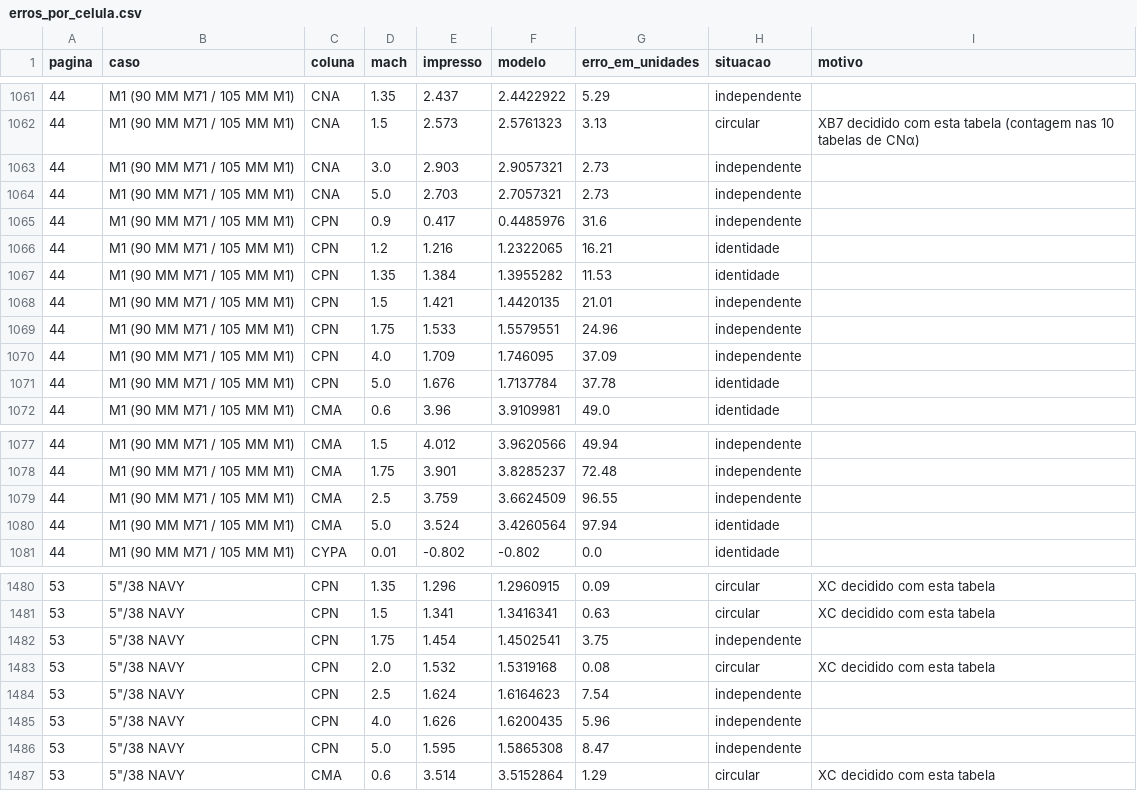
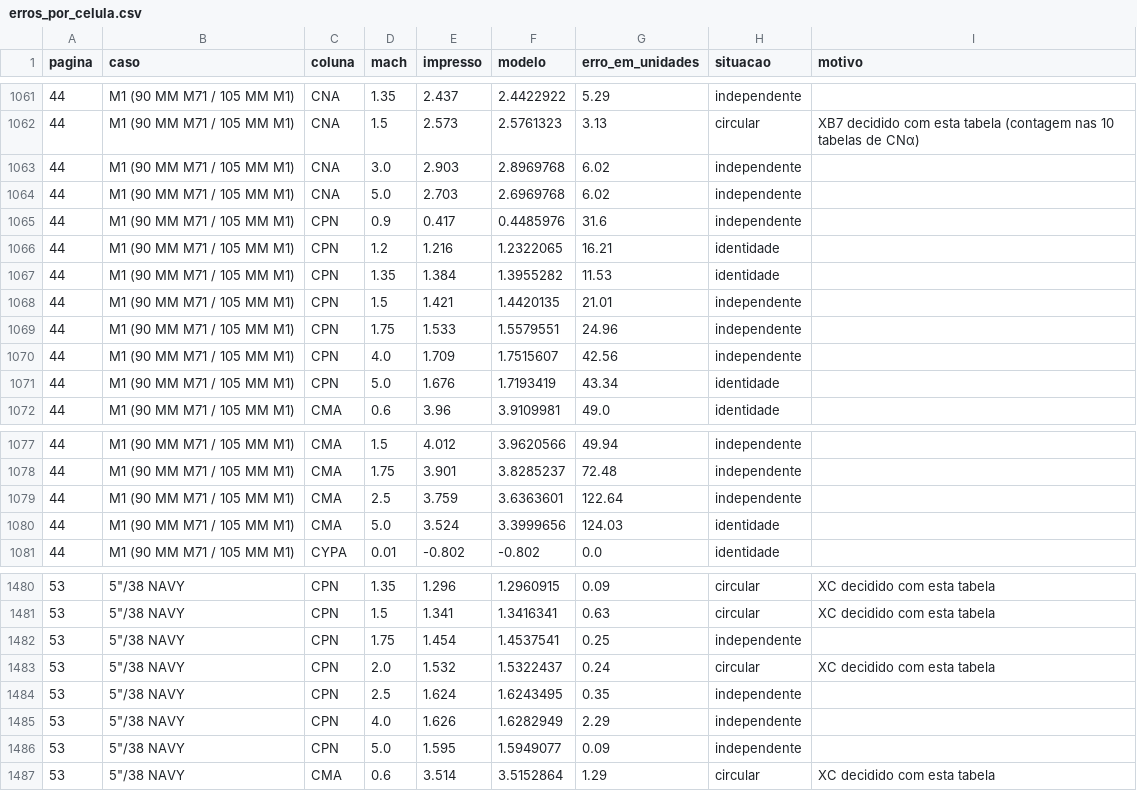
Before and after one commit to OAfundador/Aeroballistics, a CSV file: validation/erros_por_celula.csv, drawn as a sheet; only a part is shown, gaps mark what is left out; the diff covers the shown part only.

```diff
--- a/validation/erros_por_celula.csv
+++ b/validation/erros_por_celula.csv
@@ -1062,4 +1062,4 @@ pagina,caso,coluna,mach,impresso,modelo,erro_em_unidades,situacao,motivo
 44,M1 (90 MM M71 / 105 MM M1),CNA,1.5,2.573,2.5761323,3.13,circular,XB7 decidido com esta tabela (contagem nas 10 tabelas de CNα)
-44,M1 (90 MM M71 / 105 MM M1),CNA,3.0,2.903,2.9057321,2.73,independente,
-44,M1 (90 MM M71 / 105 MM M1),CNA,5.0,2.703,2.7057321,2.73,independente,
+44,M1 (90 MM M71 / 105 MM M1),CNA,3.0,2.903,2.8969768,6.02,independente,
+44,M1 (90 MM M71 / 105 MM M1),CNA,5.0,2.703,2.6969768,6.02,independente,
 44,M1 (90 MM M71 / 105 MM M1),CPN,0.9,0.417,0.4485976,31.6,independente,
@@ -1069,4 +1069,4 @@ pagina,caso,coluna,mach,impresso,modelo,erro_em_unidades,situacao,motivo
 44,M1 (90 MM M71 / 105 MM M1),CPN,1.75,1.533,1.5579551,24.96,independente,
-44,M1 (90 MM M71 / 105 MM M1),CPN,4.0,1.709,1.746095,37.09,independente,
-44,M1 (90 MM M71 / 105 MM M1),CPN,5.0,1.676,1.7137784,37.78,identidade,
+44,M1 (90 MM M71 / 105 MM M1),CPN,4.0,1.709,1.7515607,42.56,independente,
+44,M1 (90 MM M71 / 105 MM M1),CPN,5.0,1.676,1.7193419,43.34,identidade,
 44,M1 (90 MM M71 / 105 MM M1),CMA,0.6,3.96,3.9109981,49.0,identidade,
@@ -1078,4 +1078,4 @@ pagina,caso,coluna,mach,impresso,modelo,erro_em_unidades,situacao,motivo
 44,M1 (90 MM M71 / 105 MM M1),CMA,1.75,3.901,3.8285237,72.48,independente,
-44,M1 (90 MM M71 / 105 MM M1),CMA,2.5,3.759,3.6624509,96.55,independente,
-44,M1 (90 MM M71 / 105 MM M1),CMA,5.0,3.524,3.4260564,97.94,identidade,
+44,M1 (90 MM M71 / 105 MM M1),CMA,2.5,3.759,3.6363601,122.64,independente,
+44,M1 (90 MM M71 / 105 MM M1),CMA,5.0,3.524,3.3999656,124.03,identidade,
 44,M1 (90 MM M71 / 105 MM M1),CYPA,0.01,-0.802,-0.802,0.0,identidade,
@@ -1481,7 +1481,7 @@ pagina,caso,coluna,mach,impresso,modelo,erro_em_unidades,situacao,motivo
 53,"5""/38 NAVY",CPN,1.5,1.341,1.3416341,0.63,circular,XC decidido com esta tabela
-53,"5""/38 NAVY",CPN,1.75,1.454,1.4502541,3.75,independente,
-53,"5""/38 NAVY",CPN,2.0,1.532,1.5319168,0.08,circular,XC decidido com esta tabela
-53,"5""/38 NAVY",CPN,2.5,1.624,1.6164623,7.54,independente,
-53,"5""/38 NAVY",CPN,4.0,1.626,1.6200435,5.96,independente,
-53,"5""/38 NAVY",CPN,5.0,1.595,1.5865308,8.47,independente,
+53,"5""/38 NAVY",CPN,1.75,1.454,1.4537541,0.25,independente,
+53,"5""/38 NAVY",CPN,2.0,1.532,1.5322437,0.24,circular,XC decidido com esta tabela
+53,"5""/38 NAVY",CPN,2.5,1.624,1.6243495,0.35,independente,
+53,"5""/38 NAVY",CPN,4.0,1.626,1.6282949,2.29,independente,
+53,"5""/38 NAVY",CPN,5.0,1.595,1.5949077,0.09,independente,
 53,"5""/38 NAVY",CMA,0.6,3.514,3.5152864,1.29,circular,XC decidido com esta tabela
```
Also changed, not shown: 34 edited cells elsewhere in this file, validation/casos/p44_m1_90_mm_m71_105_mm_m1.csv, validation/casos/p53_5_38_navy.csv, 14 other files.
